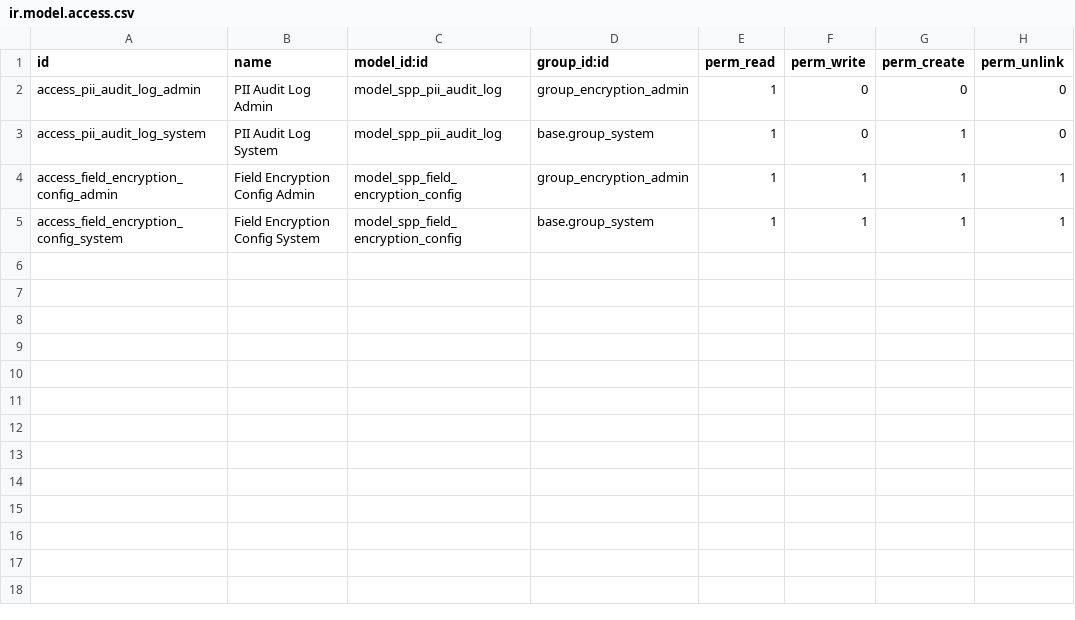
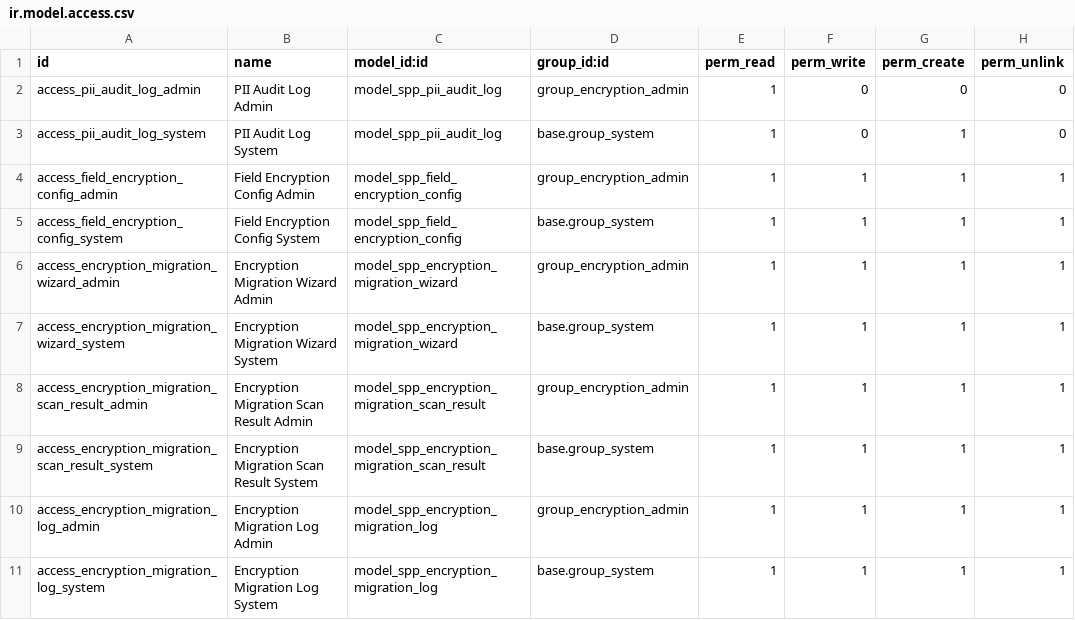
Before and after one commit to OpenSPP/OpenSPP2, a CSV file: spp_pii_encryption/security/ir.model.access.csv, drawn as a sheet.

Commit message:
feat(spp_pii_encryption): re-add encryption migration wizard (scan/dry-run/migrate)
Ported from openspp-modules, unblocked by spp_data_classification
(is_pii): the scan is driven by the classification registry.

Deliberate changes from the source:
- No in-app rollback and no plaintext backup table. The rollback relied
  on a skip_encryption context no mixin implements (it re-encrypted on
  write), and a persistent plaintext copy of the values being encrypted
  contradicts ADR-012 threat model ("backup exposure"). The Migrate
  confirm dialog now demands a database snapshot instead.
- Migration loops batches until each field is exhausted, with failed
  records excluded from the search domain so one broken record cannot
  loop forever; previously only the first batch was processed while the
  summary claimed completion.
- Scan reads the classification's stored model_name and tolerates
  AccessError per model (logged as skipped) — the encryption admin is
  deliberately not a system admin and cannot read ir.model records.
- batch_size validated positive; user-facing strings translated.

Tests register a concrete mixin consumer via a vendored Odoo-19
adaptation of odoo-test-helper's FakeModelLoader (the released helper
targets pre-19 registry internals); legacy plaintext rows are fabricated
with direct SQL since ORM creates auto-encrypt.

Module version 19.0.2.0.0 (clears the openspp-modules 19.0.1.0.0
baseline that included the wizard).

```diff
--- a/spp_pii_encryption/security/ir.model.access.csv
+++ b/spp_pii_encryption/security/ir.model.access.csv
@@ -5 +5,7 @@ access_field_encryption_config_admin,Field Encryption Config Admin,model_spp_fie
 access_field_encryption_config_system,Field Encryption Config System,model_spp_field_encryption_config,base.group_system,1,1,1,1
+access_encryption_migration_wizard_admin,Encryption Migration Wizard Admin,model_spp_encryption_migration_wizard,group_encryption_admin,1,1,1,1
+access_encryption_migration_wizard_system,Encryption Migration Wizard System,model_spp_encryption_migration_wizard,base.group_system,1,1,1,1
+access_encryption_migration_scan_result_admin,Encryption Migration Scan Result Admin,model_spp_encryption_migration_scan_result,group_encryption_admin,1,1,1,1
+access_encryption_migration_scan_result_system,Encryption Migration Scan Result System,model_spp_encryption_migration_scan_result,base.group_system,1,1,1,1
+access_encryption_migration_log_admin,Encryption Migration Log Admin,model_spp_encryption_migration_log,group_encryption_admin,1,1,1,1
+access_encryption_migration_log_system,Encryption Migration Log System,model_spp_encryption_migration_log,base.group_system,1,1,1,1
```
Also changed, not shown: 11 other files.
